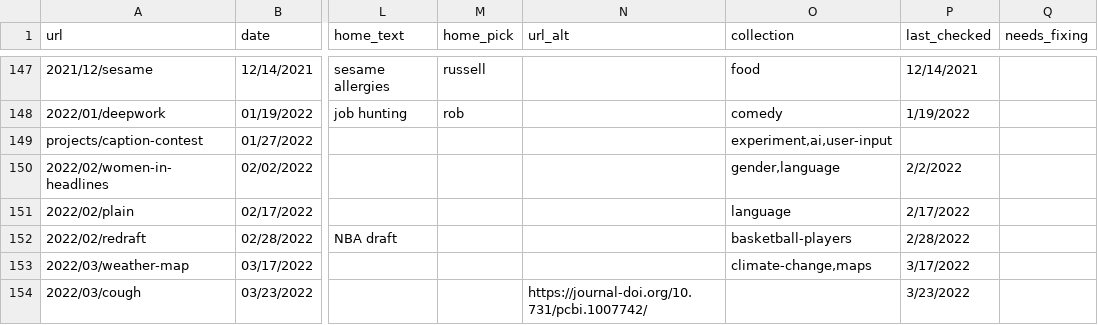
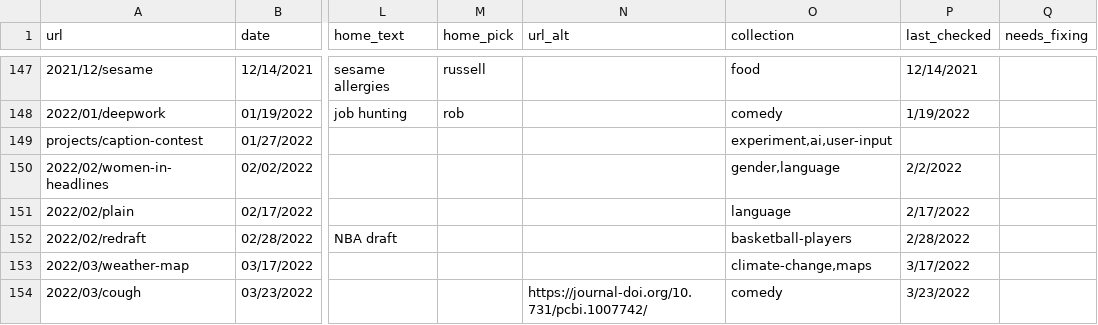
Before and after one commit to the-pudding/website, a CSV file: src/data/stories.csv, drawn as a sheet; only a part is shown, gaps mark what is left out; the diff covers the shown part only; the diff names each change by its address in the sheet, - before the commit and + after, or states it on an @@ line.

```diff
--- a/src/data/stories.csv
+++ b/src/data/stories.csv
-O154 (collection): (empty)
+O154 (collection): comedy
```
Also changed, not shown: 1 added row and 4 edited cells elsewhere in this file, src/data/authors.csv, 8 other files.
